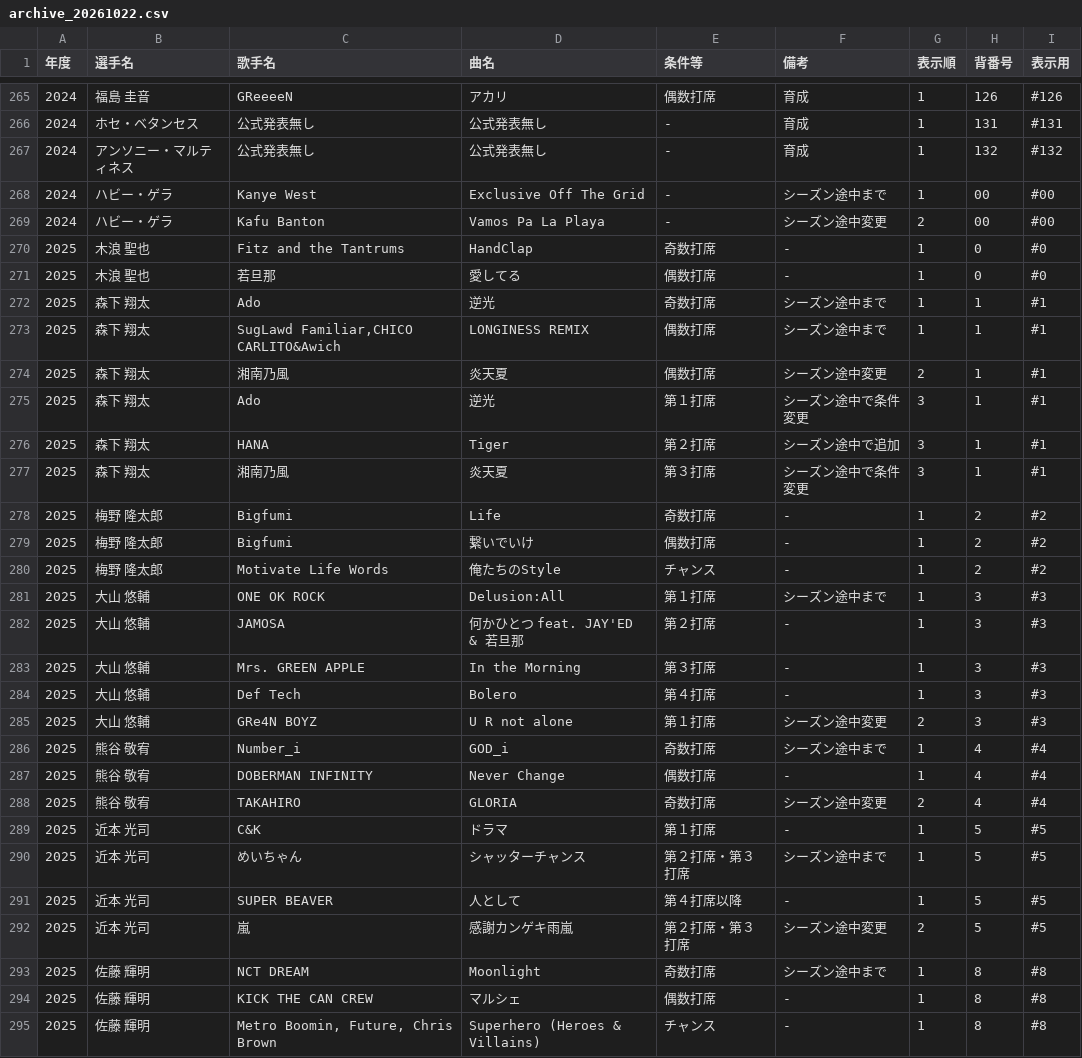
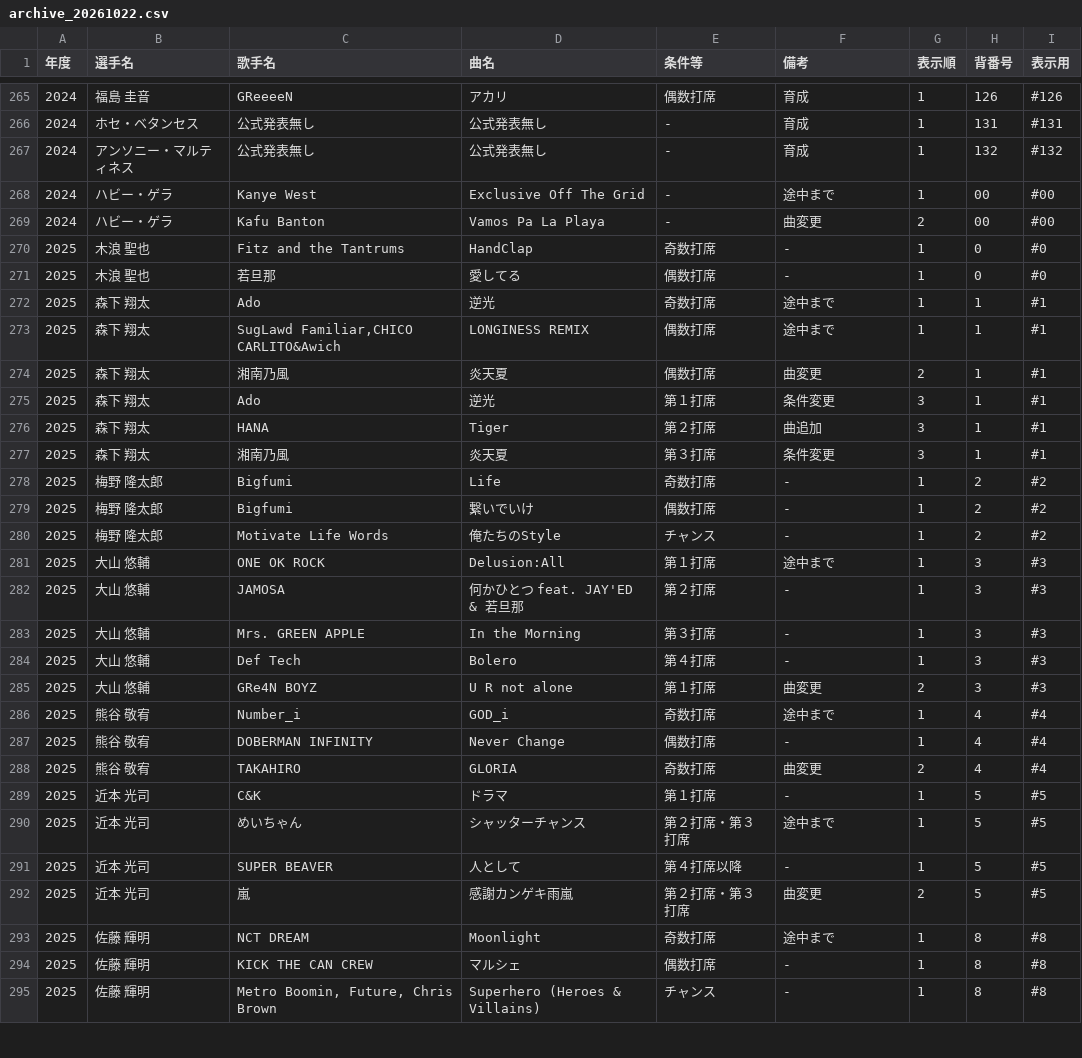
Before and after one commit to mentamkento/tigers-music, a CSV file: archive_20261022.csv, drawn as a sheet; only a part is shown, gaps mark what is left out; the diff covers the shown part only.

Commit message:
Add files via upload

```diff
--- a/archive_20261022.csv
+++ b/archive_20261022.csv
@@ -267,12 +267,12 @@
 2024,アンソニー・マルティネス,公式発表無し,公式発表無し,-,育成,1,132,#132,,
-2024,ハビー・ゲラ,Kanye West,Exclusive Off The Grid,-,シーズン途中まで,1,00,#00,,
-2024,ハビー・ゲラ,Kafu Banton,Vamos Pa La Playa,-,シーズン途中変更,2,00,#00,,
+2024,ハビー・ゲラ,Kanye West,Exclusive Off The Grid,-,途中まで,1,00,#00,,
+2024,ハビー・ゲラ,Kafu Banton,Vamos Pa La Playa,-,曲変更,2,00,#00,,
 2025,木浪 聖也,Fitz and the Tantrums,HandClap,奇数打席,-,1,0,#0,,
 2025,木浪 聖也,若旦那,愛してる,偶数打席,-,1,0,#0,,
-2025,森下 翔太,Ado,逆光,奇数打席,シーズン途中まで,1,1,#1,,
-2025,森下 翔太,"SugLawd Familiar,CHICO CARLITO&Awich",LONGINESS REMIX,偶数打席,シーズン途中まで,1,1,#1,,
-2025,森下 翔太,湘南乃風,炎天夏,偶数打席,シーズン途中変更,2,1,#1,,
-2025,森下 翔太,Ado,逆光,第１打席,シーズン途中で条件変更,3,1,#1,,
-2025,森下 翔太,HANA,Tiger,第２打席,シーズン途中で追加,3,1,#1,,
-2025,森下 翔太,湘南乃風,炎天夏,第３打席,シーズン途中で条件変更,3,1,#1,,
+2025,森下 翔太,Ado,逆光,奇数打席,途中まで,1,1,#1,,
+2025,森下 翔太,"SugLawd Familiar,CHICO CARLITO&Awich",LONGINESS REMIX,偶数打席,途中まで,1,1,#1,,
+2025,森下 翔太,湘南乃風,炎天夏,偶数打席,曲変更,2,1,#1,,
+2025,森下 翔太,Ado,逆光,第１打席,条件変更,3,1,#1,,
+2025,森下 翔太,HANA,Tiger,第２打席,曲追加,3,1,#1,,
+2025,森下 翔太,湘南乃風,炎天夏,第３打席,条件変更,3,1,#1,,
 2025,梅野 隆太郎,Bigfumi,Life,奇数打席,-,1,2,#2,,
@@ -280,3 +280,3 @@
 2025,梅野 隆太郎,Motivate Life Words,俺たちのStyle,チャンス,-,1,2,#2,,
-2025,大山 悠輔,ONE OK ROCK,Delusion:All,第１打席,シーズン途中まで,1,3,#3,,
+2025,大山 悠輔,ONE OK ROCK,Delusion:All,第１打席,途中まで,1,3,#3,,
 2025,大山 悠輔,JAMOSA,何かひとつ feat. JAY'ED & 若旦那,第２打席,-,1,3,#3,,
@@ -284,11 +284,11 @@
 2025,大山 悠輔,Def Tech,Bolero,第４打席,-,1,3,#3,,
-2025,大山 悠輔,GRe4N BOYZ,U R not alone,第１打席,シーズン途中変更,2,3,#3,,
-2025,熊谷 敬宥,Number_i,GOD_i,奇数打席,シーズン途中まで,1,4,#4,,
+2025,大山 悠輔,GRe4N BOYZ,U R not alone,第１打席,曲変更,2,3,#3,,
+2025,熊谷 敬宥,Number_i,GOD_i,奇数打席,途中まで,1,4,#4,,
 2025,熊谷 敬宥,DOBERMAN INFINITY,Never Change,偶数打席,-,1,4,#4,,
-2025,熊谷 敬宥,TAKAHIRO,GLORIA,奇数打席,シーズン途中変更,2,4,#4,,
+2025,熊谷 敬宥,TAKAHIRO,GLORIA,奇数打席,曲変更,2,4,#4,,
 2025,近本 光司,C&K,ドラマ,第１打席,-,1,5,#5,,
-2025,近本 光司,めいちゃん,シャッターチャンス,第２打席・第３打席,シーズン途中まで,1,5,#5,,
+2025,近本 光司,めいちゃん,シャッターチャンス,第２打席・第３打席,途中まで,1,5,#5,,
 2025,近本 光司,SUPER BEAVER,人として,第４打席以降,-,1,5,#5,,
-2025,近本 光司,嵐,感謝カンゲキ雨嵐,第２打席・第３打席,シーズン途中変更,2,5,#5,,
-2025,佐藤 輝明,NCT DREAM,Moonlight,奇数打席,シーズン途中まで,1,8,#8,,
+2025,近本 光司,嵐,感謝カンゲキ雨嵐,第２打席・第３打席,曲変更,2,5,#5,,
+2025,佐藤 輝明,NCT DREAM,Moonlight,奇数打席,途中まで,1,8,#8,,
 2025,佐藤 輝明,KICK THE CAN CREW,マルシェ,偶数打席,-,1,8,#8,,
```
Also changed, not shown: 164 edited cells elsewhere in this file.
